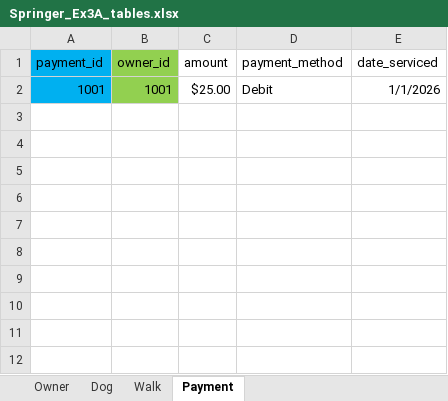
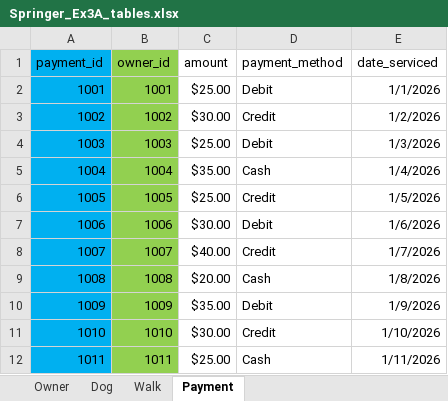
Before and after one commit to ChrisSpringer/W2_Workshop, an Excel workbook: Springer_Ex3A_tables.xlsx, sheet Payment, drawn as a sheet; values as stored, in another font and other column widths than the file's, no borders; the diff names each change by its address in the sheet, - before the commit and + after, or states it on an @@ line.

```diff
--- a/Springer_Ex3A_tables.xlsx (sheet Payment)
+++ b/Springer_Ex3A_tables.xlsx (sheet Payment)
+row 3: 1002 | 1002 | $30.00 | Credit | 1/2/2026
+row 4: 1003 | 1003 | $25.00 | Debit | 1/3/2026
+row 5: 1004 | 1004 | $35.00 | Cash | 1/4/2026
+row 6: 1005 | 1005 | $25.00 | Credit | 1/5/2026
+row 7: 1006 | 1006 | $30.00 | Debit | 1/6/2026
+row 8: 1007 | 1007 | $40.00 | Credit | 1/7/2026
+row 9: 1008 | 1008 | $20.00 | Cash | 1/8/2026
+row 10: 1009 | 1009 | $35.00 | Debit | 1/9/2026
+row 11: 1010 | 1010 | $30.00 | Credit | 1/10/2026
+row 12: 1011 | 1011 | $25.00 | Cash | 1/11/2026
```
Also changed, not shown: sheet Walk, sheet Dog, sheet Owner.
